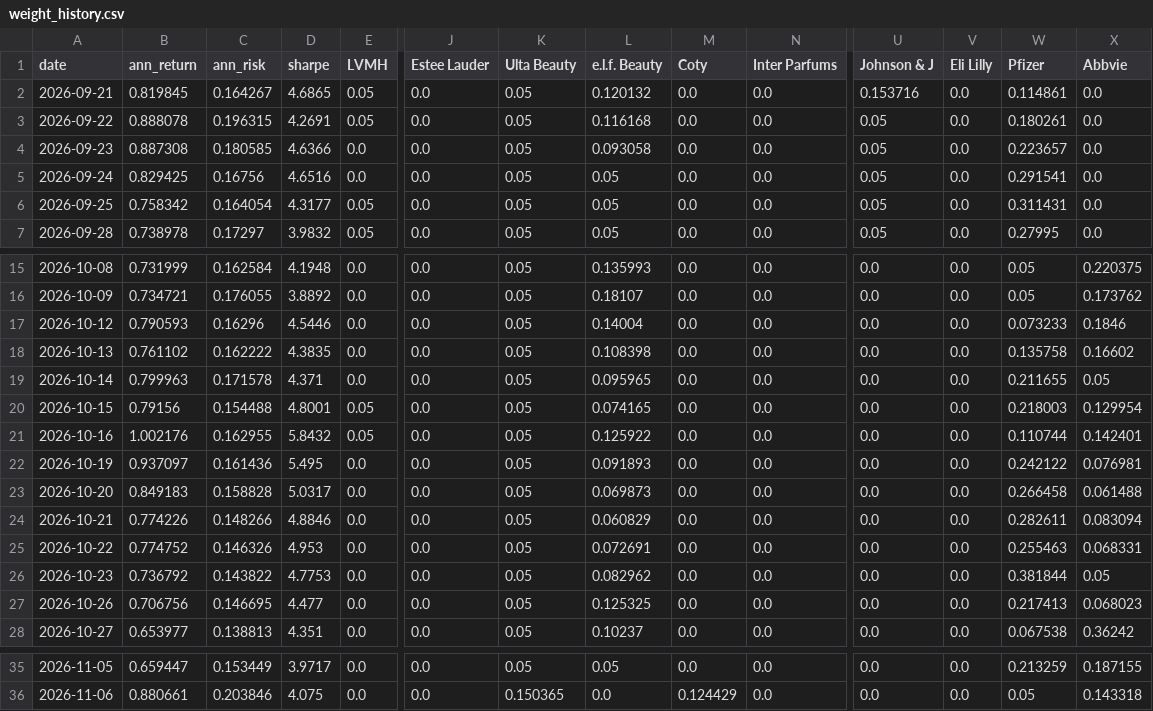
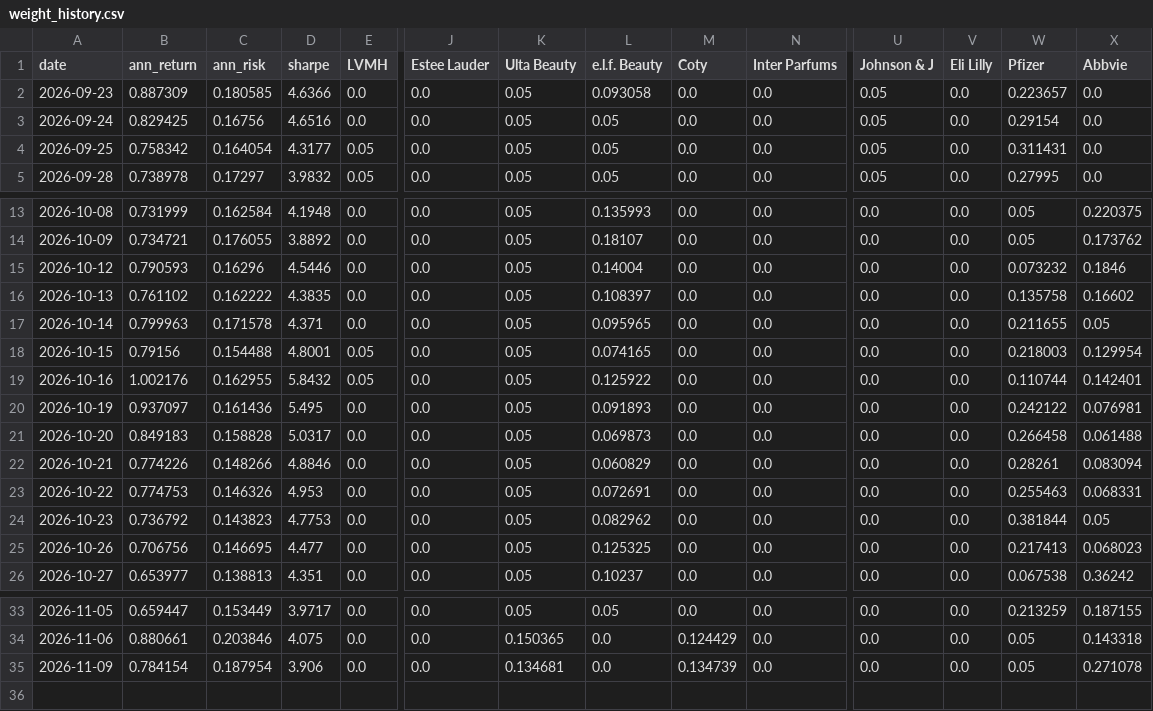
Before and after one commit to RamaAkach/OPIM-5641---Final-Project, a CSV file: results/weight_history.csv, drawn as a sheet; only a part is shown, gaps mark what is left out; removed rows and columns are numbered as before the commit, all else as after; rows hold the shown columns only; the diff names each change by its address in the sheet, - before the commit and + after, or states it on an @@ line.

```diff
--- a/results/weight_history.csv
+++ b/results/weight_history.csv
-row 2: 2026-09-21 | 0.819845 | 0.164267 | 4.6865 | 0.05 | 0.0 | 0.05 | 0.120132 | 0.0 | 0.0 | 0.153716 | 0.0 | 0.114861 | 0.0
-row 3: 2026-09-22 | 0.888078 | 0.196315 | 4.2691 | 0.05 | 0.0 | 0.05 | 0.116168 | 0.0 | 0.0 | 0.05 | 0.0 | 0.180261 | 0.0
-B2 (ann_return): 0.887308
+B2 (ann_return): 0.887309
-W3 (Pfizer): 0.291541
+W3 (Pfizer): 0.29154
-W15 (Pfizer): 0.073233
+W15 (Pfizer): 0.073232
-L16 (e.l.f. Beauty): 0.108398
+L16 (e.l.f. Beauty): 0.108397
-W22 (Pfizer): 0.282611
+W22 (Pfizer): 0.28261
-B23 (ann_return): 0.774752
+B23 (ann_return): 0.774753
-C24 (ann_risk): 0.143822
+C24 (ann_risk): 0.143823
+row 35: 2026-11-09 | 0.784154 | 0.187954 | 3.906 | 0.0 | 0.0 | 0.134681 | 0.0 | 0.134739 | 0.0 | 0.0 | 0.0 | 0.05 | 0.271078
```
Also changed, not shown: results/paper_trading.csv, 7 other files.
